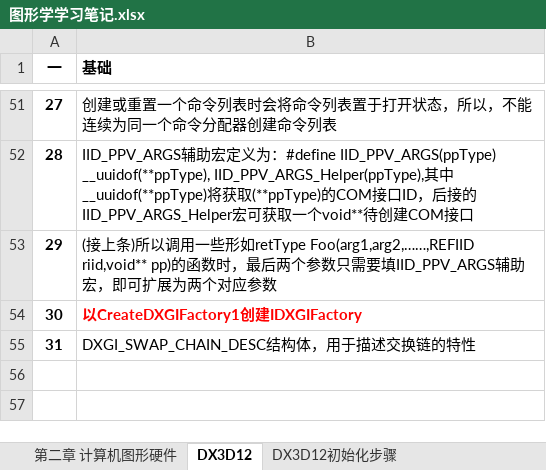
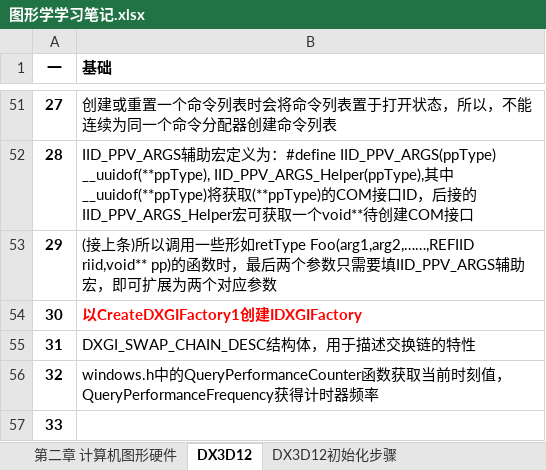
Before and after one commit to MythGalaxy/D3D12Render, an Excel workbook: 图形学学习笔记.xlsx, sheet DX3D12, drawn as a sheet; only a part is shown, gaps mark what is left out; values as stored, in another font and other column widths than the file's, no borders; the diff names each change by its address in the sheet, - before the commit and + after, or states it on an @@ line.

```diff
--- a/图形学学习笔记.xlsx (sheet DX3D12)
+++ b/图形学学习笔记.xlsx (sheet DX3D12)
+row 56: 32 | windows.h中的QueryPerformanceCounter函数获取当前时刻值，QueryPerformanceFrequency获得计时器频率
+row 57: 33
```
Also changed, not shown: sheet DX3D12初始化步骤, 4 other files.
